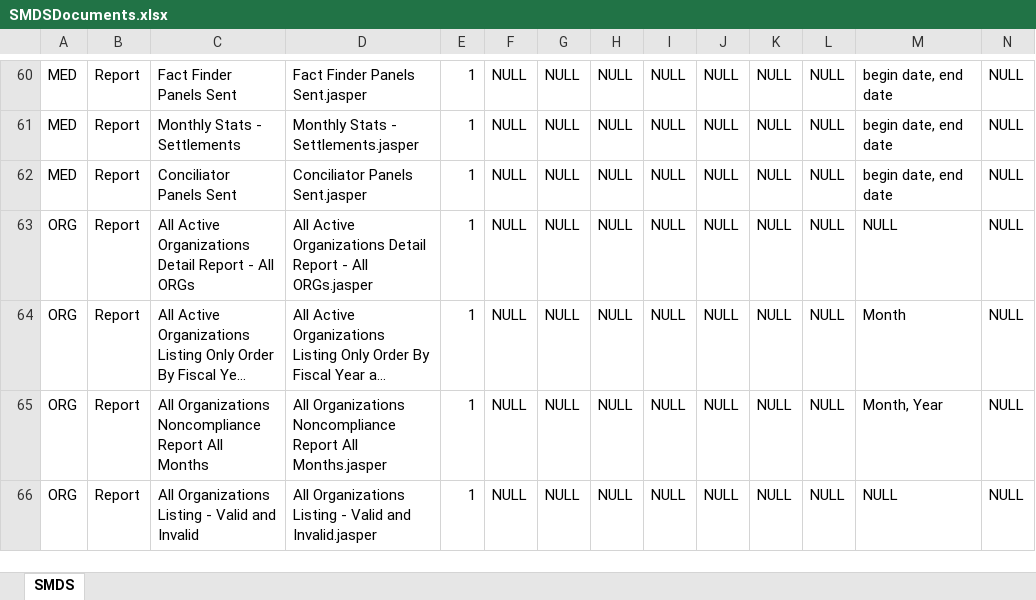
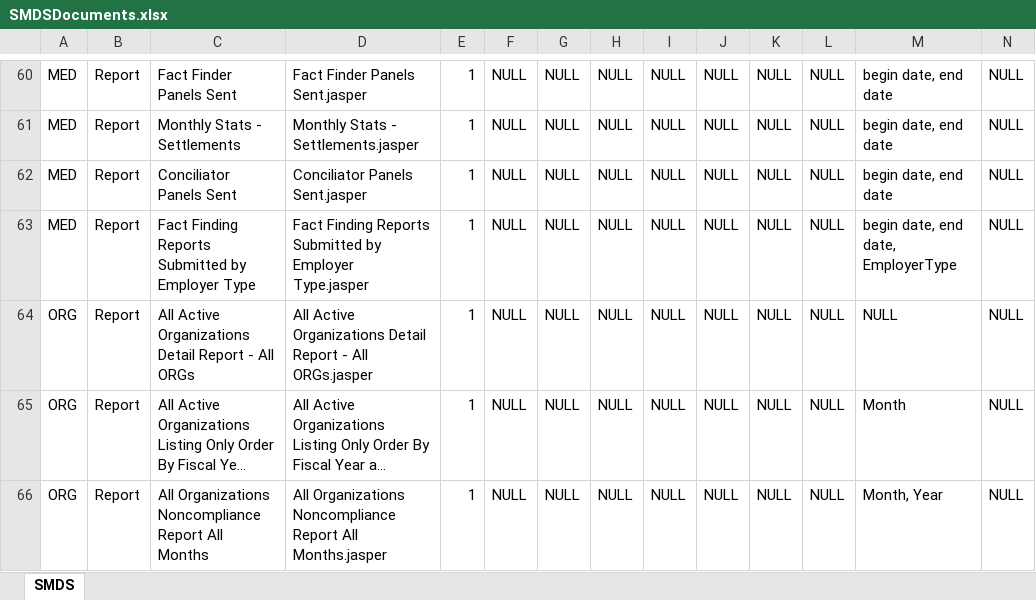
Before and after one commit to CurrentlyNotSet/SERBMSSQLMigrationTool, an Excel workbook: SMDSDocuments.xlsx, sheet SMDS, drawn as a sheet; only a part is shown, gaps mark what is left out; the shorter side is filled out with more unchanged rows; long unchanged cells end in …; values as stored, in another font and other column widths than the file's, no borders; rows hold the shown columns only; the diff names each change by its address in the sheet, - before the commit and + after, or states it on an @@ line.

```diff
--- a/SMDSDocuments.xlsx (sheet SMDS)
+++ b/SMDSDocuments.xlsx (sheet SMDS)
+row 63: MED | Report | Fact Finding Reports Submitted by Employer Type | Fact Finding Reports Submitted by Employer Type.jasper | 1 | NULL | NULL | NULL | NULL | NULL | NULL | NULL | begin date, end date, EmployerType | NULL
```
Also changed, not shown: 13 other files.
